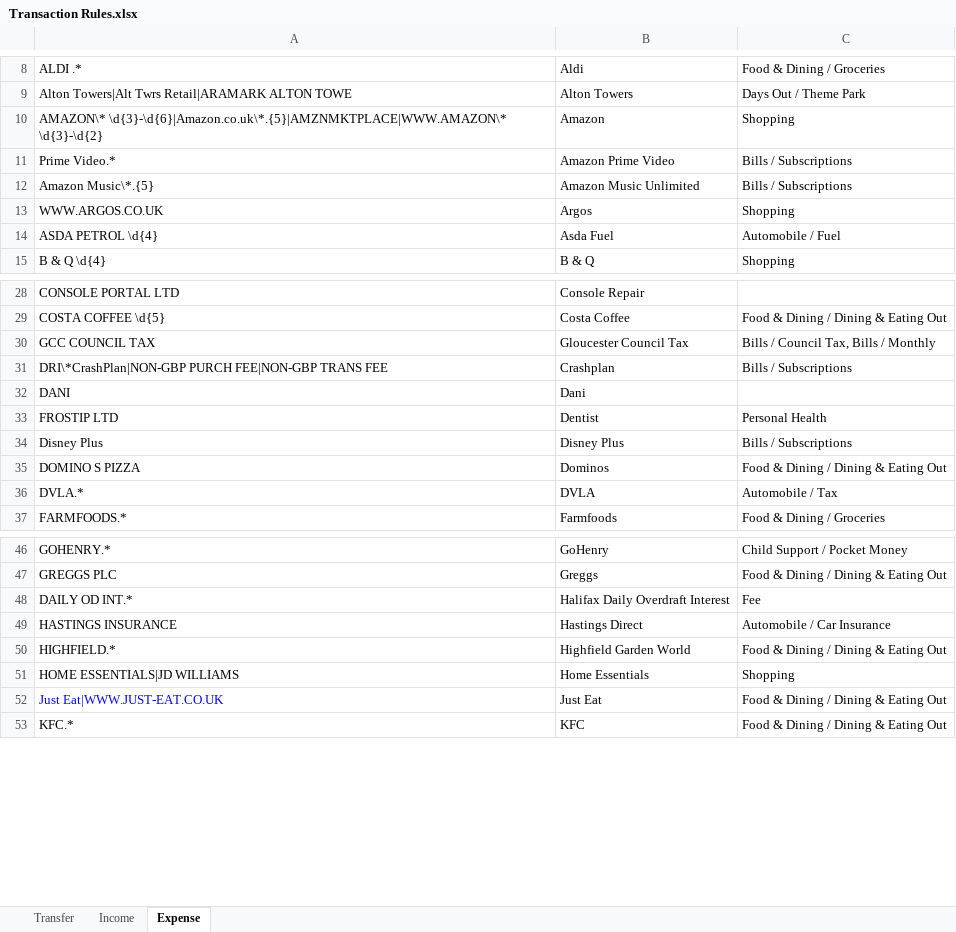
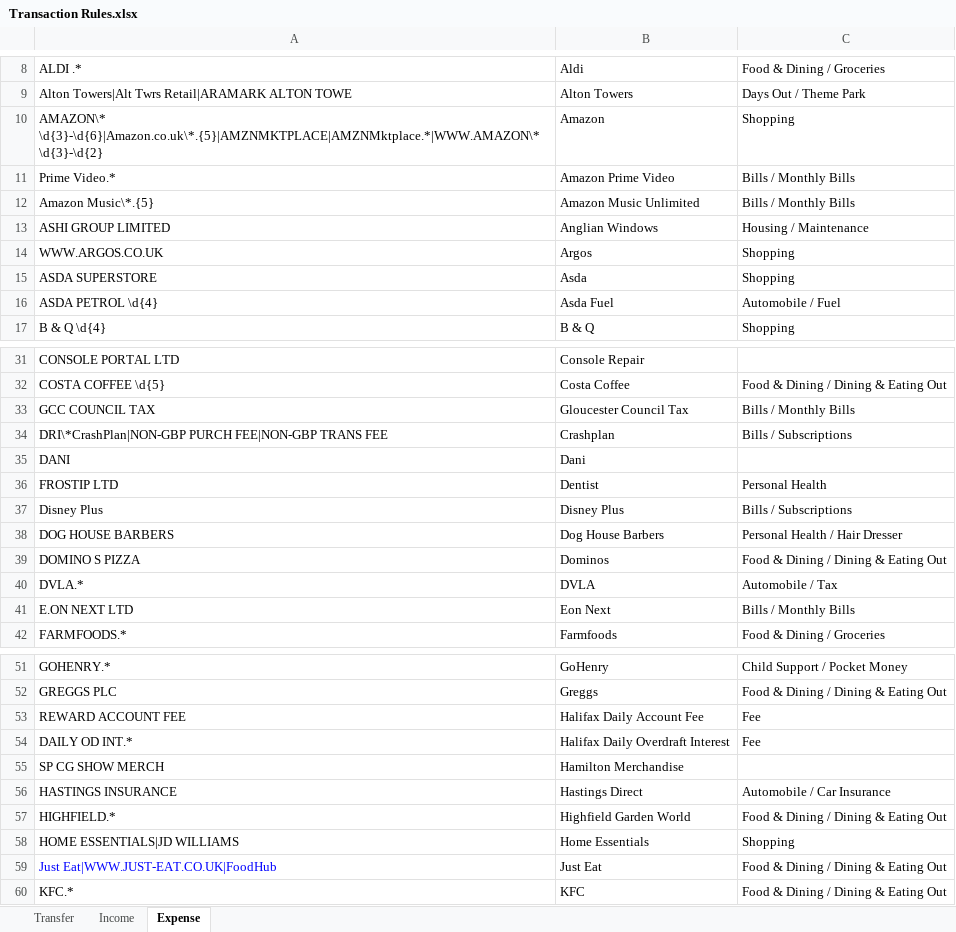
Before and after one commit to ChrisSpeare81/BuxferSync, an Excel workbook: src/main/resources/Transaction Rules.xlsx, sheet Expense, drawn as a sheet; only a part is shown, gaps mark what is left out; values as stored, in another font and other column widths than the file's, no borders; addresses are those after the commit; the diff covers the shown part only; the diff names each change by its address in the sheet, - before the commit and + after, or states it on an @@ line.

Commit message:
Allow pending transactions

```diff
--- a/src/main/resources/Transaction Rules.xlsx (sheet Expense)
+++ b/src/main/resources/Transaction Rules.xlsx (sheet Expense)
-A10: AMAZON\* \d{3}-\d{6}|Amazon.co.uk\*.{5}|AMZNMKTPLACE|WWW.AMAZON\* \d{3}-\d{2}
+A10: AMAZON\* \d{3}-\d{6}|Amazon.co.uk\*.{5}|AMZNMKTPLACE|AMZNMktplace.*|WWW.AMAZON\* \d{3}-\d{2}
-C11:C12: Bills / Subscriptions
+C11:C12: Bills / Monthly Bills
+row 13: ASHI GROUP LIMITED | Anglian Windows | Housing / Maintenance
+row 15: ASDA SUPERSTORE | Asda | Shopping
-C33: Bills / Council Tax, Bills / Monthly
+C33: Bills / Monthly Bills
+row 38: DOG HOUSE BARBERS | Dog House Barbers | Personal Health / Hair Dresser
+row 41: E.ON NEXT LTD | Eon Next | Bills / Monthly Bills
+row 53: REWARD ACCOUNT FEE | Halifax Daily Account Fee | Fee
+row 55: SP CG SHOW MERCH | Hamilton Merchandise
-A59: Just Eat|WWW.JUST-EAT.CO.UK
+A59: Just Eat|WWW.JUST-EAT.CO.UK|FoodHub
```
Also changed, not shown: 3 added rows and 8 edited cells elsewhere in this sheet, sheet Income, 6 other files.
